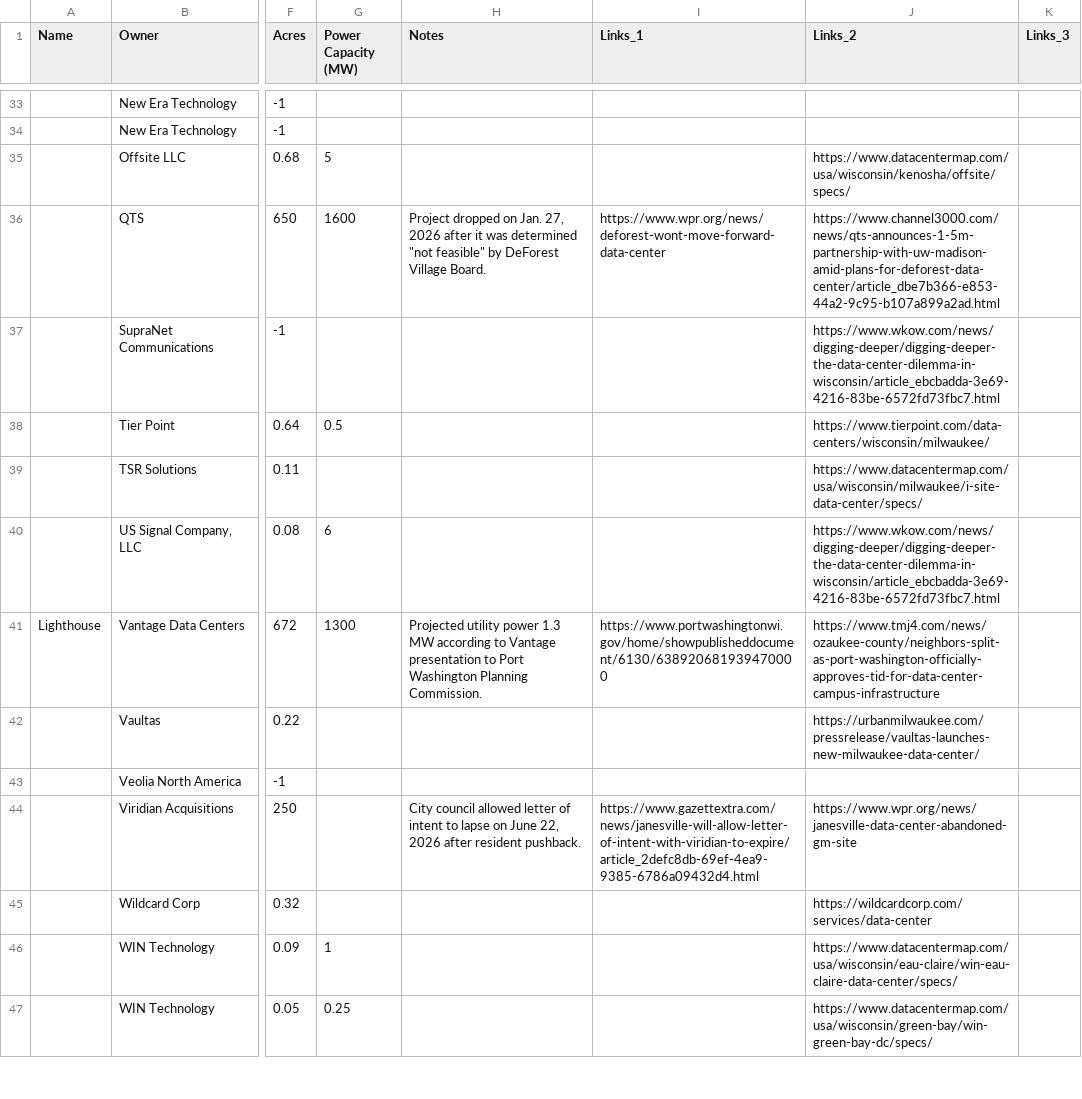
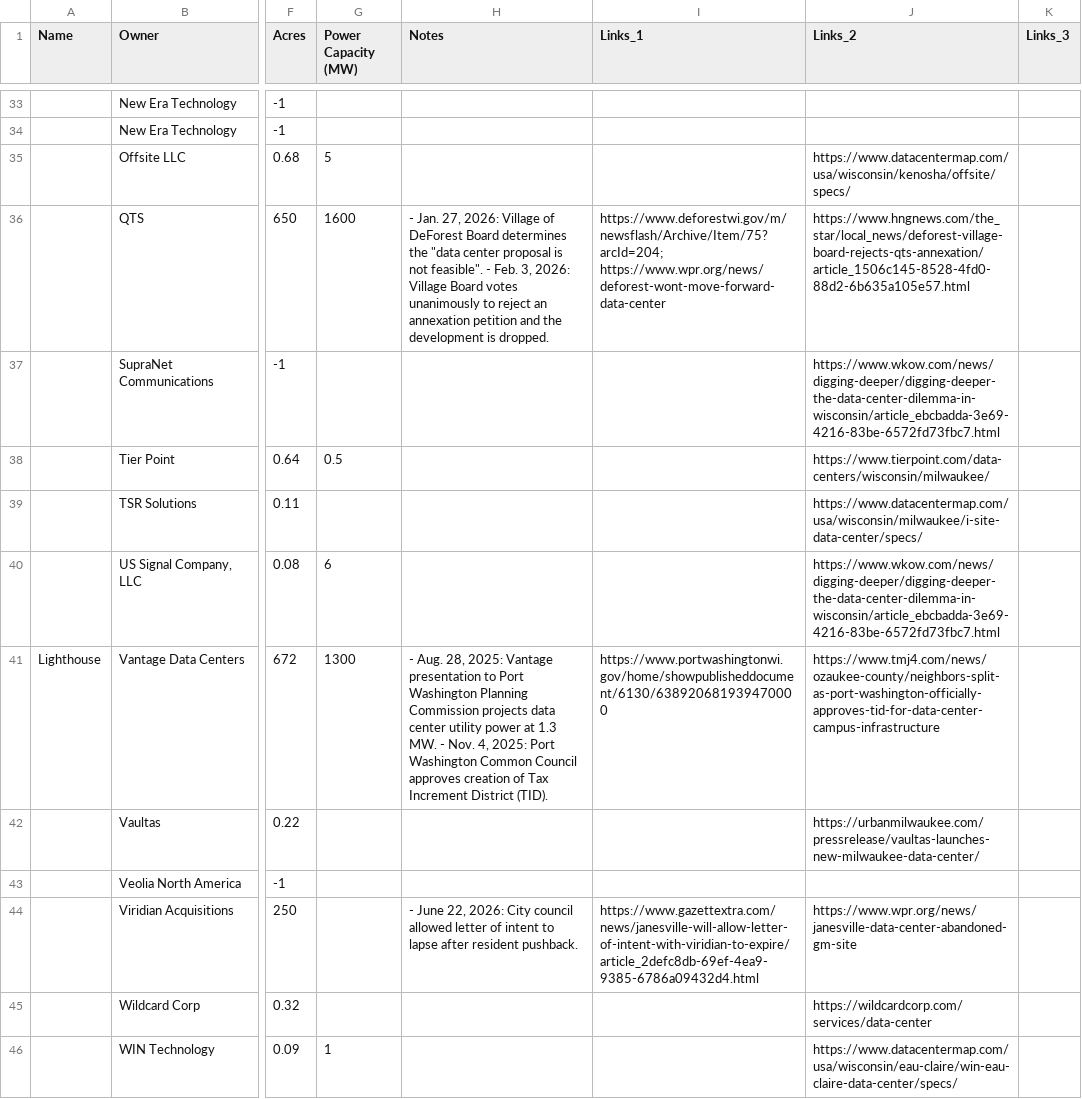
Before and after one commit to annahaensch/wisconsin_data_center_map, a CSV file: data/data_centers.csv, drawn as a sheet; only a part is shown, gaps mark what is left out; the shorter side is filled out with more unchanged rows; the diff covers the shown part only; the diff names each change by its address in the sheet, - before the commit and + after, or states it on an @@ line.

```diff
--- a/data/data_centers.csv
+++ b/data/data_centers.csv
-H36 (Notes): Project dropped on Jan. 27, 2026 after it was determined "not feasible" by DeForest Village Board.
+H36 (Notes): - Jan. 27, 2026: Village of DeForest Board determines the "data center proposal is not feasible". - Feb. 3, 2026: Village Board votes unanimously to reject an annexation petition and the development is dropped.
-I36 (Links_1): https://www.wpr.org/news/deforest-wont-move-forward-data-center
+I36 (Links_1): https://www.deforestwi.gov/m/newsflash/Archive/Item/75?arcId=204; https://www.wpr.org/news/deforest-wont-move-forward-data-center
-J36 (Links_2): https://www.channel3000.com/news/qts-announces-1-5m-partnership-with-uw-madison-amid-plans-for-deforest-data-center/article_dbe7b366-e853-44a2-9c95-b107a899a2ad.html
+J36 (Links_2): https://www.hngnews.com/the_star/local_news/deforest-village-board-rejects-qts-annexation/article_1506c145-8528-4fd0-88d2-6b635a105e57.html
-H41 (Notes): Projected utility power 1.3 MW according to Vantage presentation to Port Washington Planning Commission.
+H41 (Notes): - Aug. 28, 2025: Vantage presentation to Port Washington Planning Commission projects data center utility power at 1.3 MW. - Nov. 4, 2025: Port Washington Common Council approves creation of Tax Increment District (TID).
-H44 (Notes): City council allowed letter of intent to lapse on June 22, 2026 after resident…
+H44 (Notes): - June 22, 2026: City council allowed letter of intent to lapse after resident…
```
Also changed, not shown: 25 edited cells elsewhere in this file, 2 other files.
